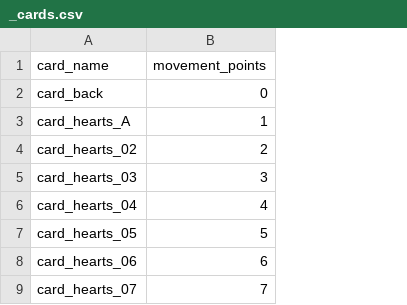
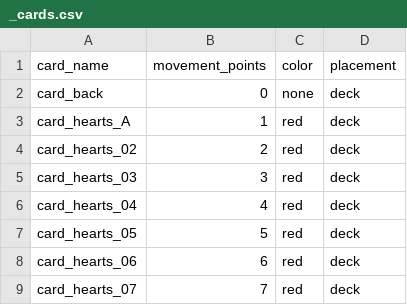
Before and after one commit to alx4n/cs439_firstGame, a CSV file: assets/card images/_cards.csv, drawn as a sheet; only a part is shown; the diff names each change by its address in the sheet, - before the commit and + after, or states it on an @@ line.

Commit message:
Add Card data structure

```diff
--- a/assets/card images/_cards.csv
+++ b/assets/card images/_cards.csv
+column C (color), rows 2-9: none | red | red | red | red | red | red | red
+column D (placement), rows 2-9: all deck
```
Also changed, not shown: 1 other file.
